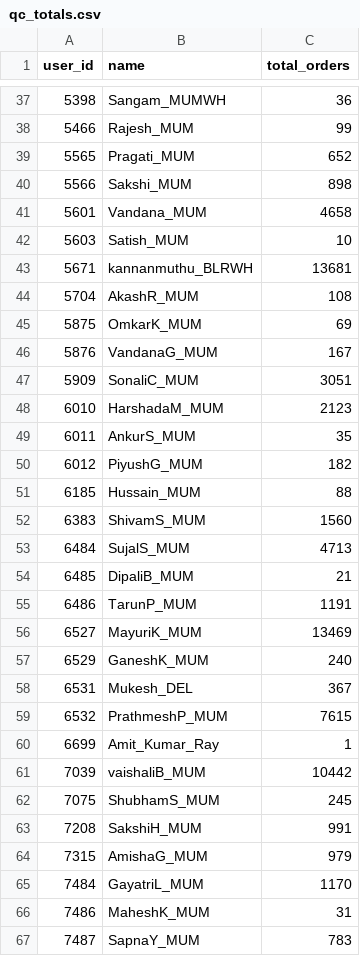
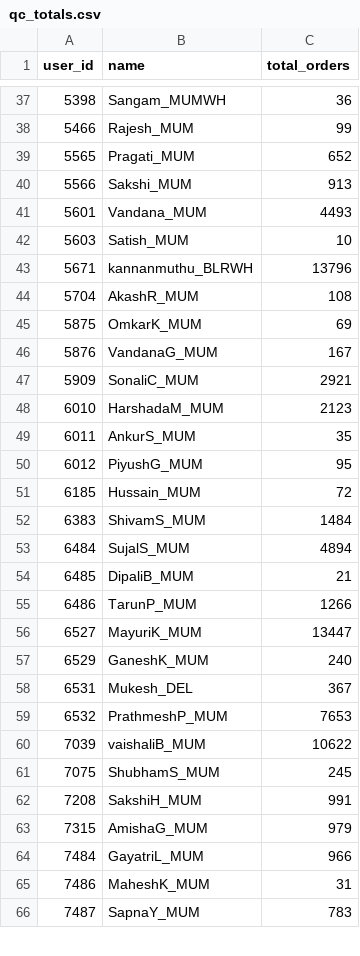
Before and after one commit to vermatanishk/WFR-dashboard-TV-, a CSV file: pipeline/zoho_raw90/qc_totals.csv, drawn as a sheet; only a part is shown, gaps mark what is left out; the diff covers the shown part only.

```diff
--- a/pipeline/zoho_raw90/qc_totals.csv
+++ b/pipeline/zoho_raw90/qc_totals.csv
@@ -39,6 +39,6 @@ user_id,name,total_orders
 5565,Pragati_MUM,652
-5566,Sakshi_MUM,898
-5601,Vandana_MUM,4658
+5566,Sakshi_MUM,913
+5601,Vandana_MUM,4493
 5603,Satish_MUM,10
-5671,kannanmuthu_BLRWH,13681
+5671,kannanmuthu_BLRWH,13796
 5704,AkashR_MUM,108
@@ -46,17 +46,16 @@ user_id,name,total_orders
 5876,VandanaG_MUM,167
-5909,SonaliC_MUM,3051
+5909,SonaliC_MUM,2921
 6010,HarshadaM_MUM,2123
 6011,AnkurS_MUM,35
-6012,PiyushG_MUM,182
-6185,Hussain_MUM,88
-6383,ShivamS_MUM,1560
-6484,SujalS_MUM,4713
+6012,PiyushG_MUM,95
+6185,Hussain_MUM,72
+6383,ShivamS_MUM,1484
+6484,SujalS_MUM,4894
 6485,DipaliB_MUM,21
-6486,TarunP_MUM,1191
-6527,MayuriK_MUM,13469
+6486,TarunP_MUM,1266
+6527,MayuriK_MUM,13447
 6529,GaneshK_MUM,240
 6531,Mukesh_DEL,367
-6532,PrathmeshP_MUM,7615
-6699,Amit_Kumar_Ray,1
-7039,vaishaliB_MUM,10442
+6532,PrathmeshP_MUM,7653
+7039,vaishaliB_MUM,10622
 7075,ShubhamS_MUM,245
@@ -64,3 +63,3 @@ user_id,name,total_orders
 7315,AmishaG_MUM,979
-7484,GayatriL_MUM,1170
+7484,GayatriL_MUM,966
 7486,MaheshK_MUM,31
```
Also changed, not shown: 1 added row and 64 edited cells elsewhere in this file, pipeline/zoho_raw90/picker_totals.csv, 3 other files.
